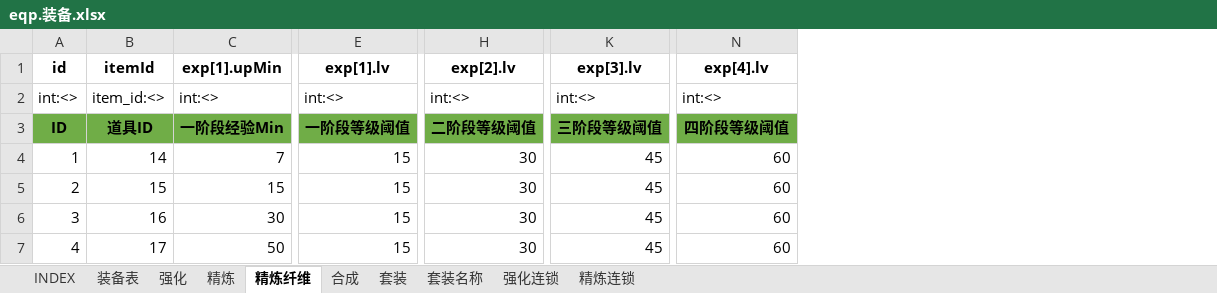
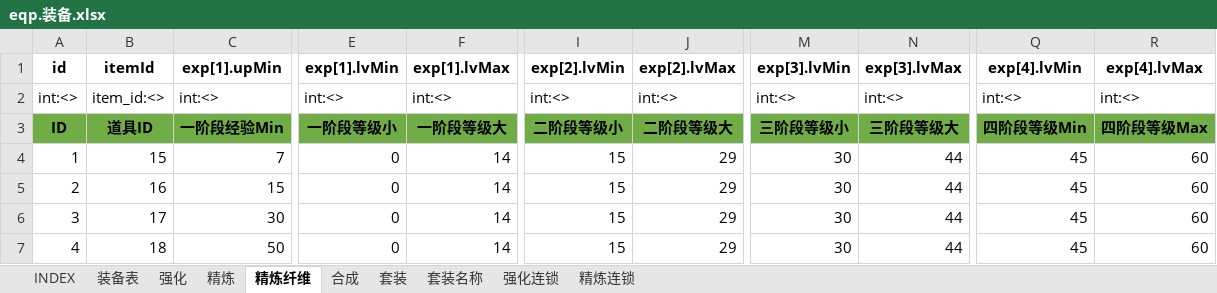
Before and after one commit to hataksumo/UIDesigner, an Excel workbook: Excel/eqp.装备.xlsx, sheet 精炼纤维, drawn as a sheet; only a part is shown, gaps mark what is left out; values as stored, in another font and other column widths than the file's, no borders; removed rows and columns are numbered as before the commit, all else as after; the diff names each change by its address in the sheet, - before the commit and + after, or states it on an @@ line.

```diff
--- a/Excel/eqp.装备.xlsx (sheet 精炼纤维)
+++ b/Excel/eqp.装备.xlsx (sheet 精炼纤维)
-column E (exp[1].lv), rows 2-7: int:<> | 一阶段等级阈值 | 15 | 15 | 15 | 15
+column E (exp[1].lvMin), rows 2-7: int:<> | 一阶段等级小 | 0 | 0 | 0 | 0
+column F (exp[1].lvMax), rows 2-7: int:<> | 一阶段等级大 | 14 | 14 | 14 | 14
-column H (exp[2].lv), rows 2-7: int:<> | 二阶段等级阈值 | 30 | 30 | 30 | 30
+column I (exp[2].lvMin), rows 2-7: int:<> | 二阶段等级小 | 15 | 15 | 15 | 15
+column J (exp[2].lvMax), rows 2-7: int:<> | 二阶段等级大 | 29 | 29 | 29 | 29
-column K (exp[3].lv), rows 2-7: int:<> | 三阶段等级阈值 | 45 | 45 | 45 | 45
+column M (exp[3].lvMin), rows 2-7: int:<> | 三阶段等级小 | 30 | 30 | 30 | 30
+column N (exp[3].lvMax), rows 2-7: int:<> | 三阶段等级大 | 44 | 44 | 44 | 44
+column Q (exp[4].lvMin), rows 2-7: int:<> | 四阶段等级Min | 45 | 45 | 45 | 45
-R1: exp[4].lv
+R1: exp[4].lvMax
-R3 (exp[4].lvMax): 四阶段等级阈值
+R3 (exp[4].lvMax): 四阶段等级Max
-B4 (itemId): 14
+B4 (itemId): 15
-B5 (itemId): 15
+B5 (itemId): 16
-B6 (itemId): 16
+B6 (itemId): 17
-B7 (itemId): 17
+B7 (itemId): 18
```
Also changed, not shown: sheet 精炼连锁, sheet 强化连锁, Excel/item.道具.xlsx, 5 other files.
